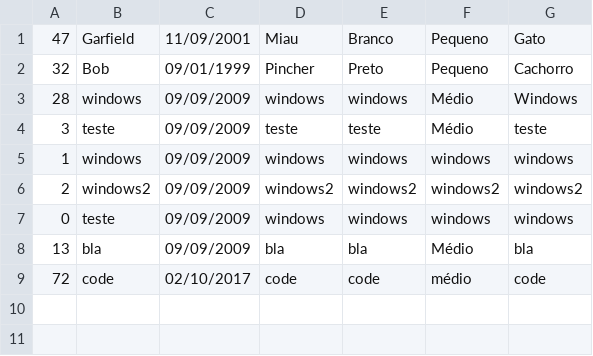
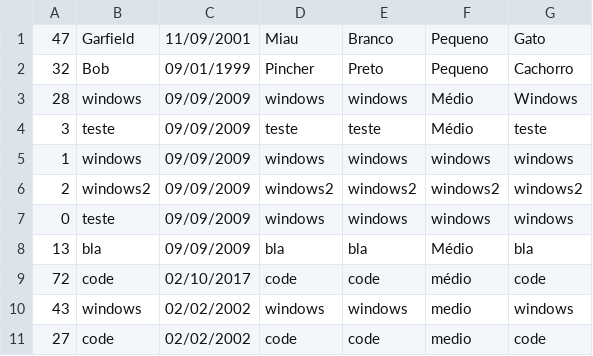
Before and after one commit to stevamlima/Petshop, a CSV file: Pet/ProjetoConsole/CadastroAnimais.csv, drawn as a sheet; the diff names each change by its address in the sheet, - before the commit and + after, or states it on an @@ line.

```diff
--- a/Pet/ProjetoConsole/CadastroAnimais.csv
+++ b/Pet/ProjetoConsole/CadastroAnimais.csv
+row 10: 43 | windows | 02/02/2002 | windows | windows | medio | windows
+row 11: 27 | code | 02/02/2002 | code | code | medio | code
```
Also changed, not shown: 39 other files.
